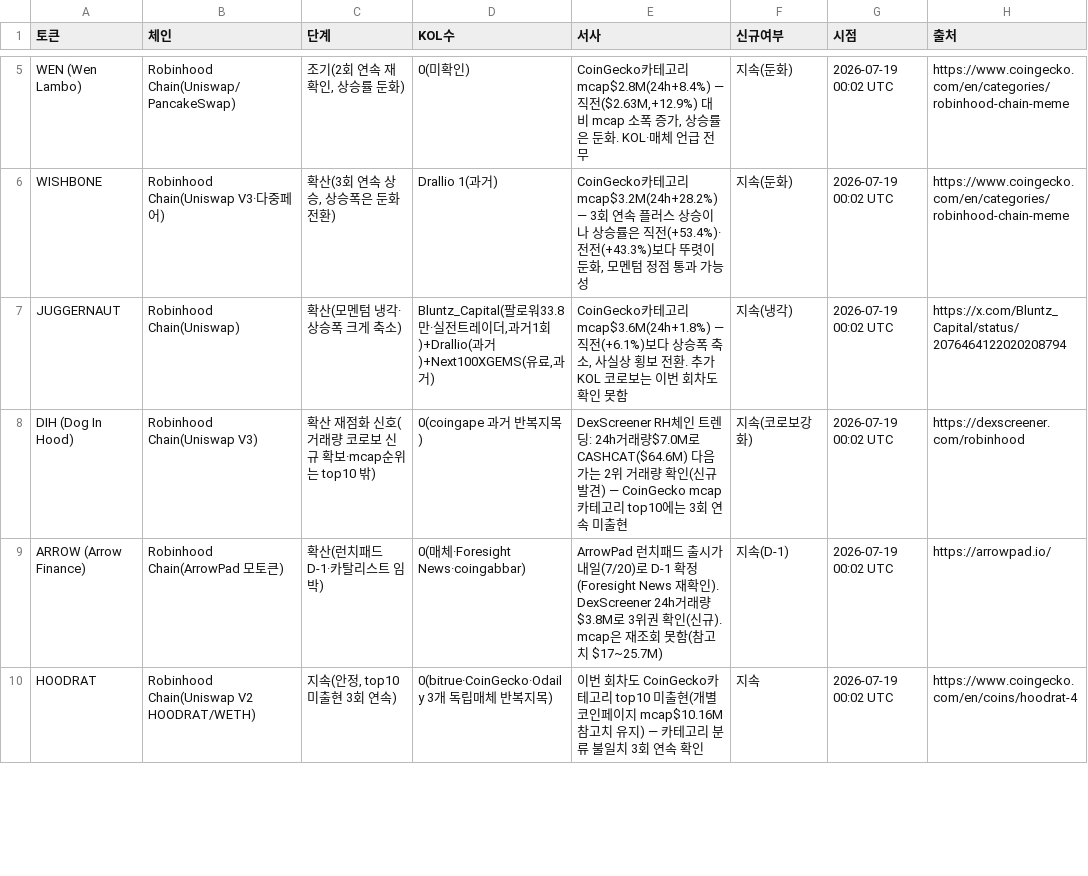
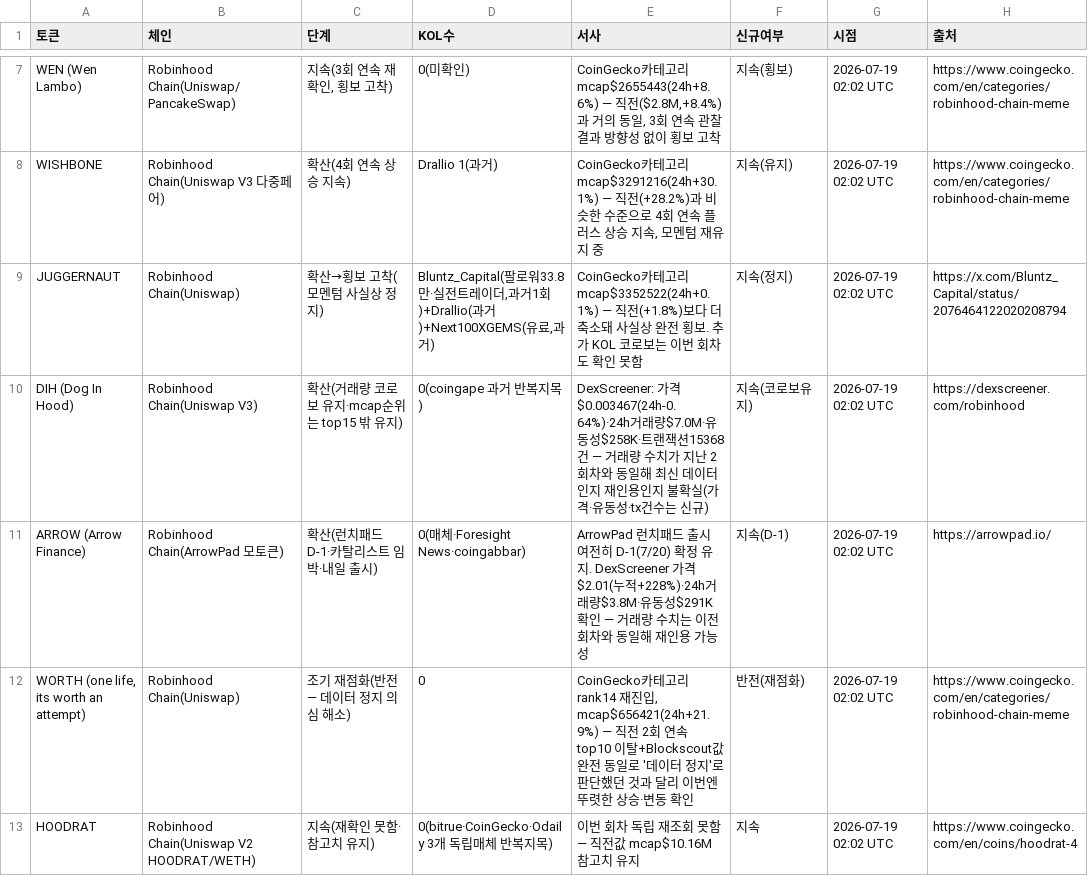
Before and after one commit to HoinKwak/study, a CSV file: research/kol/watch.csv, drawn as a sheet; only a part is shown, gaps mark what is left out; addresses are those after the commit; the diff covers the shown part only; the diff names each change by its address in the sheet, - before the commit and + after, or states it on an @@ line.

```diff
--- a/research/kol/watch.csv
+++ b/research/kol/watch.csv
-C7 (단계): 조기(2회 연속 재확인, 상승률 둔화)
+C7 (단계): 지속(3회 연속 재확인, 횡보 고착)
-E7 (서사): …테고리 mcap$2.8M(24h+8.4%) — 직전($2.63M,+12.9%) 대비 mcap 소폭 증가, 상승률은 둔화. KOL·매체 언급 전무
+E7 (서사): …테고리 mcap$2655443(24h+8.6%) — 직전($2.8M,+8.4%)과 거의 동일, 3회 연속 관찰 결과 방향성 없이 횡보 고착
-F7 (신규여부): 지속(둔화)
+F7 (신규여부): 지속(횡보)
-G7:G11 (시점): 2026-07-19 00:02 UTC
+G7:G11 (시점): 2026-07-19 02:02 UTC
-B8 (체인): Robinhood Chain(Uniswap V3·다중페어)
+B8 (체인): Robinhood Chain(Uniswap V3 다중페어)
-C8 (단계): 확산(3회 연속 상승, 상승폭은 둔화 전환)
+C8 (단계): 확산(4회 연속 상승 지속)
-E8 (서사): …테고리 mcap$3.2M(24h+28.2%) — 3회 연속 플러스 상승이나 상승률은 직전(+53.4%)·전전(+43.3%)보다 뚜렷이 둔화, 모멘텀 정점 통과 가능성
+E8 (서사): …테고리 mcap$3291216(24h+30.1%) — 직전(+28.2%)과 비슷한 수준으로 4회 연속 플러스 상승 지속, 모멘텀 재유지 중
-F8 (신규여부): 지속(둔화)
+F8 (신규여부): 지속(유지)
-C9 (단계): 확산(모멘텀 냉각·상승폭 크게 축소)
+C9 (단계): 확산→횡보 고착(모멘텀 사실상 정지)
-E9 (서사): …테고리 mcap$3.6M(24h+1.8%) — 직전(+6.1%)보다 상승폭 축소, 사실상 횡보 전환. 추가…
+E9 (서사): …테고리 mcap$3352522(24h+0.1%) — 직전(+1.8%)보다 더 축소돼 사실상 완전 횡보. 추가…
-F9 (신규여부): 지속(냉각)
+F9 (신규여부): 지속(정지)
-C10 (단계): 확산 재점화 신호(거래량 코로보 신규 확보·mcap순위는 top10 밖)
+C10 (단계): 확산(거래량 코로보 유지·mcap순위는 top15 밖 유지)
-E10 (서사): DexScreener RH체인 트렌딩: 24h거래량$7.0M로 CASHCAT($64.6M) 다음가는 2위 거래량 확인(신규 발견) — CoinGecko mcap카테고리 top10에는 3회 연속 미출현
+E10 (서사): DexScreener: 가격$0.003467(24h-0.64%)·24h거래량$7.0M·유동성$258K·트랜잭션15368건 — 거래량 수치가 지난 2회차와 동일해 최신 데이터인지 재인용인지 불확실(가격·유동성·tx건수는 신규)
-F10 (신규여부): 지속(코로보강화)
+F10 (신규여부): 지속(코로보유지)
-C11 (단계): 확산(런치패드 D-1·카탈리스트 임박)
+C11 (단계): 확산(런치패드 D-1·카탈리스트 임박·내일 출시)
-E11 (서사): …드 출시가 내일(7/20)로 D-1 확정(Foresight News 재확인). DexScreener 24h거래량$3.8M로 3위권 확인(신규). mcap은 재조회 못함(참고치 $17~25.7M)
+E11 (서사): …드 출시 여전히 D-1(7/20) 확정 유지. DexScreener 가격$2.01(누적+228%)·24h거래량$3.8M·유동성$291K 확인 — 거래량 수치는 이전 회차와 동일해 재인용 가능성
+row 12: WORTH (one life, its worth an attempt) | Robinhood Chain(Uniswap) | 조기 재점화(반전 — 데이터 정지 의심 해소) | 0 | CoinGecko카테고리 rank14 재진입, mcap$656421(24h+21.9%) — 직전 2회 연속 top10 이탈+Blockscout값 완전 동일로 '데이터 정지'로 판단했던 것과 달리 이번엔 뚜렷한 상승·변동 확인 | 반전(재점화) | 2026-07-19 02:02 UTC | https://www.coingecko.com/en/categories/robinhood-chain-meme
-C13 (단계): 지속(안정, top10 미출현 3회 연속)
+C13 (단계): 지속(재확인 못함·참고치 유지)
-E13 (서사): …번 회차도 CoinGecko카테고리 top10 미출현(개별 코인페이지 mcap$10.16M 참고치 유지) — 카테고리 분류 불일치 3회 연속 확인
+E13 (서사): …번 회차 독립 재조회 못함 — 직전값 mcap$10.16M 참고치 유지
-G13 (시점): 2026-07-19 00:02 UTC
+G13 (시점): 2026-07-19 02:02 UTC
```
Also changed, not shown: 6 added rows, 7 removed rows and 43 edited cells elsewhere in this file, 2 other files.
